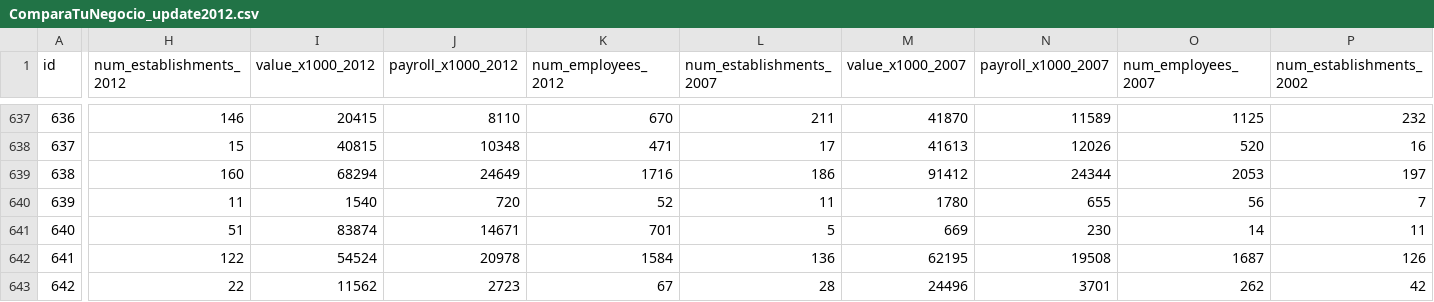
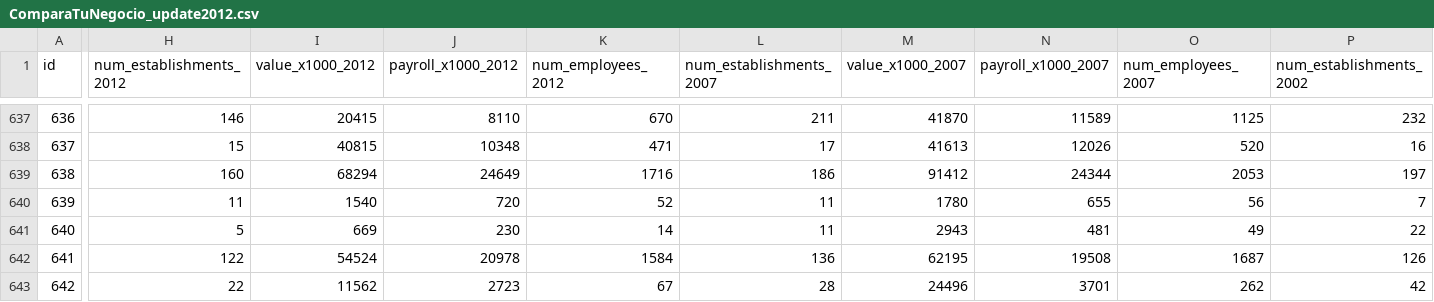
Before and after one commit to EstadisticasPR/Compara-Tu-Negocio, a CSV file: migrate_compara_tu_negocio_data/ComparaTuNegocio_update2012.csv, drawn as a sheet; only a part is shown, gaps mark what is left out; the diff covers the shown part only; the diff names each change by its address in the sheet, - before the commit and + after, or states it on an @@ line.

Commit message:
Update ComparaTuNegocio_update2012.csv

```diff
--- a/migrate_compara_tu_negocio_data/ComparaTuNegocio_update2012.csv
+++ b/migrate_compara_tu_negocio_data/ComparaTuNegocio_update2012.csv
-H641 (num_establishments_2012): 51
+H641 (num_establishments_2012): 5
-I641 (value_x1000_2012): 83874
+I641 (value_x1000_2012): 669
-J641 (payroll_x1000_2012): 14671
+J641 (payroll_x1000_2012): 230
-K641 (num_employees_2012): 701
+K641 (num_employees_2012): 14
-L641 (num_establishments_2007): 5
+L641 (num_establishments_2007): 11
-M641 (value_x1000_2007): 669
+M641 (value_x1000_2007): 2943
-N641 (payroll_x1000_2007): 230
+N641 (payroll_x1000_2007): 481
-O641 (num_employees_2007): 14
+O641 (num_employees_2007): 49
-P641 (num_establishments_2002): 11
+P641 (num_establishments_2002): 22
```
Also changed, not shown: 7 edited cells elsewhere in this file.
